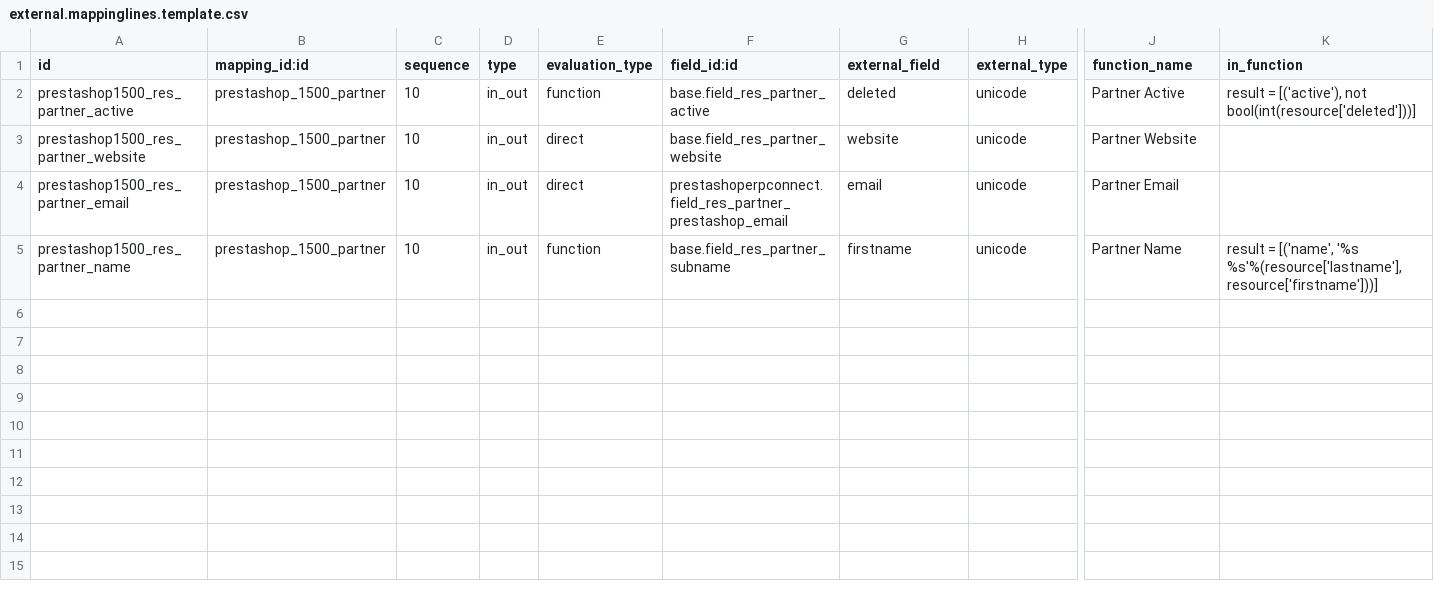
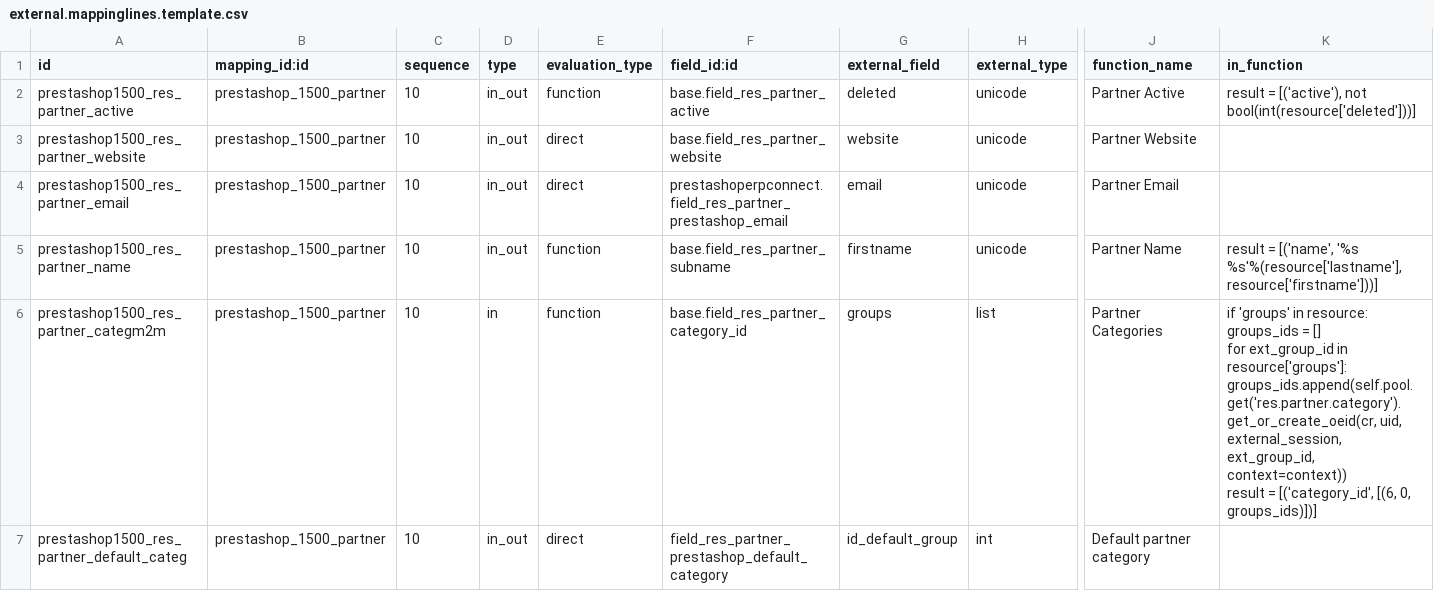
Before and after one commit to xrg/prestashoperpconnect, a CSV file: prestashoperpconnect/settings/1.5.0.0/res.partner/external.mappinglines.template.csv, drawn as a sheet; only a part is shown, gaps mark what is left out; rows hold the shown columns only; ↵ is a line break in a cell; the diff names each change by its address in the sheet, - before the commit and + after, or states it on an @@ line.

Commit message:
Add mapping for partner categories. FIX for VAT mapping line

```diff
--- a/prestashoperpconnect/settings/1.5.0.0/res.partner/external.mappinglines.template.csv
+++ b/prestashoperpconnect/settings/1.5.0.0/res.partner/external.mappinglines.template.csv
+row 6: prestashop1500_res_partner_categm2m | prestashop_1500_partner | 10 | in | function | base.field_res_partner_category_id | groups | list | Partner Categories | if 'groups' in resource: ↵ groups_ids = [] ↵ for ext_group_id in resource['groups']: ↵ groups_ids.append(self.pool.get('res.partner.category').get_or_create_oeid(cr, uid, external_session, ext_group_id, context=context)) ↵ result = [('category_id', [(6, 0, groups_ids)])]
+row 7: prestashop1500_res_partner_default_categ | prestashop_1500_partner | 10 | in_out | direct | field_res_partner_prestashop_default_category | id_default_group | int | Default partner category
```
Also changed, not shown: prestashoperpconnect/settings/1.5.0.0/res.partner.address/external.mappinglines.template.csv, 4 other files.
